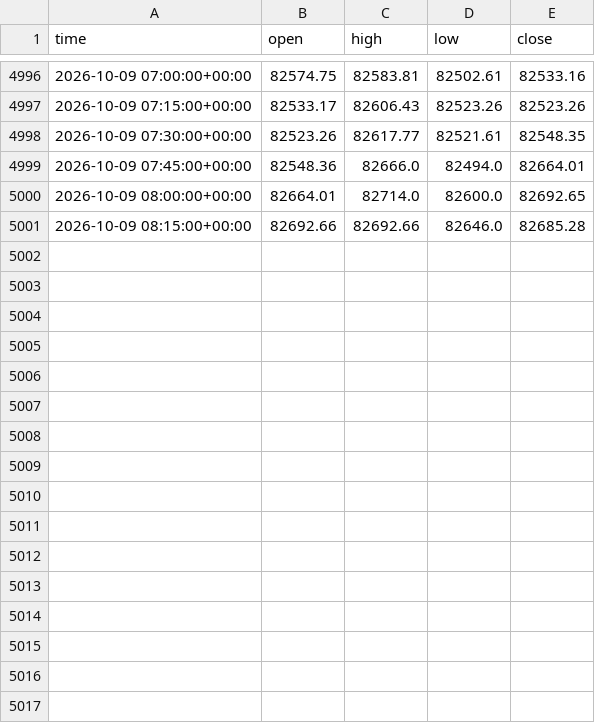
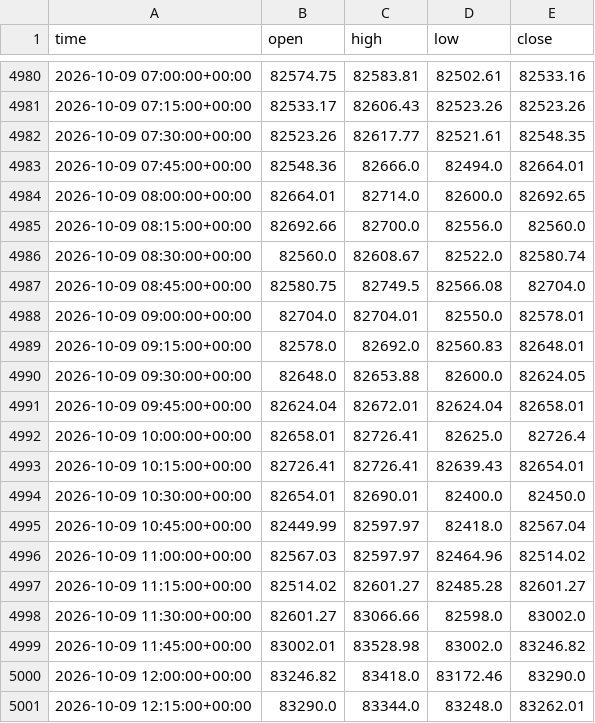
Before and after one commit to anothermario/bota, a CSV file: data/BTCUSDT_15m.csv, drawn as a sheet; only a part is shown, gaps mark what is left out; the diff covers the shown part only.

```diff
--- a/data/BTCUSDT_15m.csv
+++ b/data/BTCUSDT_15m.csv
@@ -5000,2 +4984,18 @@ time,open,high,low,close
 2026-10-09 08:00:00+00:00,82664.01,82714.0,82600.0,82692.65
-2026-10-09 08:15:00+00:00,82692.66,82692.66,82646.0,82685.28
+2026-10-09 08:15:00+00:00,82692.66,82700.0,82556.0,82560.0
+2026-10-09 08:30:00+00:00,82560.0,82608.67,82522.0,82580.74
+2026-10-09 08:45:00+00:00,82580.75,82749.5,82566.08,82704.0
+2026-10-09 09:00:00+00:00,82704.0,82704.01,82550.0,82578.01
+2026-10-09 09:15:00+00:00,82578.0,82692.0,82560.83,82648.01
+2026-10-09 09:30:00+00:00,82648.0,82653.88,82600.0,82624.05
+2026-10-09 09:45:00+00:00,82624.04,82672.01,82624.04,82658.01
+2026-10-09 10:00:00+00:00,82658.01,82726.41,82625.0,82726.4
+2026-10-09 10:15:00+00:00,82726.41,82726.41,82639.43,82654.01
+2026-10-09 10:30:00+00:00,82654.01,82690.01,82400.0,82450.0
+2026-10-09 10:45:00+00:00,82449.99,82597.97,82418.0,82567.04
+2026-10-09 11:00:00+00:00,82567.03,82597.97,82464.96,82514.02
+2026-10-09 11:15:00+00:00,82514.02,82601.27,82485.28,82601.27
+2026-10-09 11:30:00+00:00,82601.27,83066.66,82598.0,83002.0
+2026-10-09 11:45:00+00:00,83002.01,83528.98,83002.0,83246.82
+2026-10-09 12:00:00+00:00,83246.82,83418.0,83172.46,83290.0
+2026-10-09 12:15:00+00:00,83290.0,83344.0,83248.0,83262.01
```
Also changed, not shown: 16 removed rows elsewhere in this file, data/ETCUSDT_15m.csv, data/ETHUSDT_15m.csv, 10 other files.
